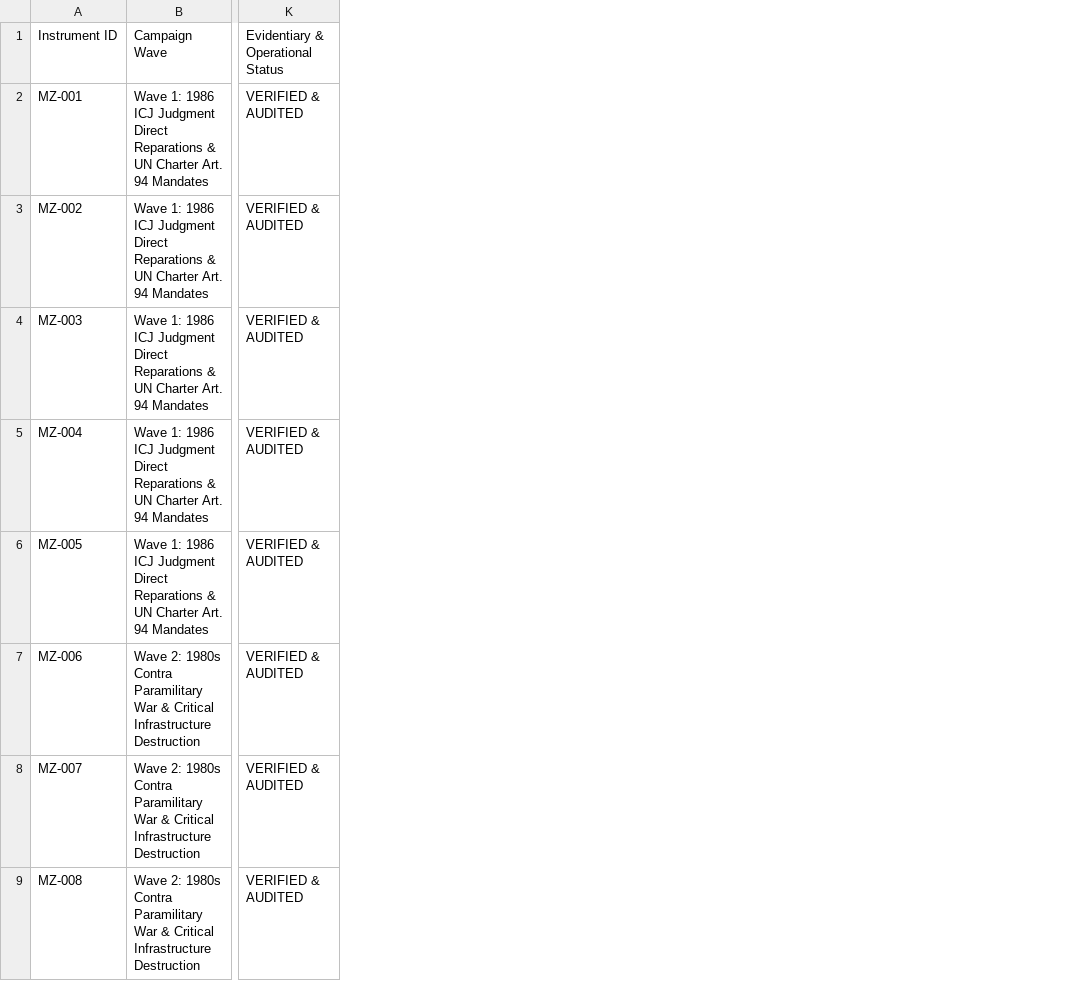
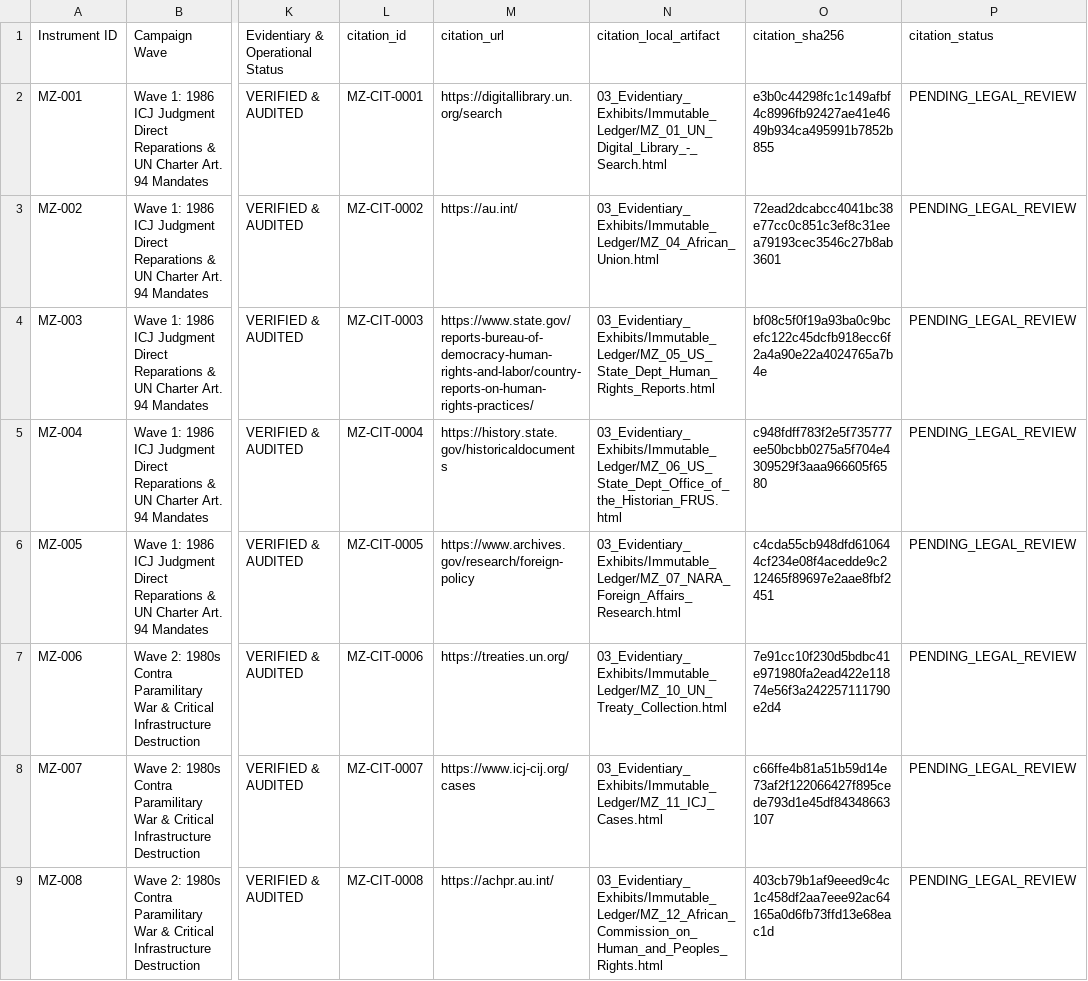
Before and after one commit to GlobalRestitutionAlliance/africa-us-mz-mozambique-master-litigation, a CSV file: 00_Master_Knowledge_Base/Master_Mozambique_Restitution_Crosswalk_Matrix.csv, drawn as a sheet; only a part is shown, gaps mark what is left out; the diff names each change by its address in the sheet, - before the commit and + after, or states it on an @@ line.

Commit message:
AFRICA harvest/citations/docs/manifests parity pass

```diff
--- a/00_Master_Knowledge_Base/Master_Mozambique_Restitution_Crosswalk_Matrix.csv
+++ b/00_Master_Knowledge_Base/Master_Mozambique_Restitution_Crosswalk_Matrix.csv
+column L, rows 1-9: citation_id | MZ-CIT-0001 | MZ-CIT-0002 | MZ-CIT-0003 | MZ-CIT-0004 | MZ-CIT-0005 | MZ-CIT-0006 | MZ-CIT-0007 | MZ-CIT-0008
+column M, rows 1-9: citation_url | https://digitallibrary.un.org/search | https://au.int/ | https://www.state.gov/reports-bureau-of-democracy-human-rights-and-labor/country-reports-on-human-rights-practices/ | https://history.state.gov/historicaldocuments | https://www.archives.gov/research/foreign-policy | https://treaties.un.org/ | https://www.icj-cij.org/cases | https://achpr.au.int/
+column N, rows 1-9: citation_local_artifact | 03_Evidentiary_Exhibits/Immutable_Ledger/MZ_01_UN_Digital_Library_-_Search.html | 03_Evidentiary_Exhibits/Immutable_Ledger/MZ_04_African_Union.html | 03_Evidentiary_Exhibits/Immutable_Ledger/MZ_05_US_State_Dept_Human_Rights_Reports.html | 03_Evidentiary_Exhibits/Immutable_Ledger/MZ_06_US_State_Dept_Office_of_the_Historian_FRUS.html | 03_Evidentiary_Exhibits/Immutable_Ledger/MZ_07_NARA_Foreign_Affairs_Research.html | 03_Evidentiary_Exhibits/Immutable_Ledger/MZ_10_UN_Treaty_Collection.html | 03_Evidentiary_Exhibits/Immutable_Ledger/MZ_11_ICJ_Cases.html | 03_Evidentiary_Exhibits/Immutable_Ledger/MZ_12_African_Commission_on_Human_and_Peoples_Rights.html
+column O, rows 1-9: citation_sha256 | e3b0c44298fc1c149afbf4c8996fb92427ae41e4649b934ca495991b7852b855 | 72ead2dcabcc4041bc38e77cc0c851c3ef8c31eea79193cec3546c27b8ab3601 | bf08c5f0f19a93ba0c9bcefc122c45dcfb918ecc6f2a4a90e22a4024765a7b4e | c948fdff783f2e5f735777ee50bcbb0275a5f704e4309529f3aaa966605f6580 | c4cda55cb948dfd610644cf234e08f4acedde9c212465f89697e2aae8fbf2451 | 7e91cc10f230d5bdbc41e971980fa2ead422e11874e56f3a242257111790e2d4 | c66ffe4b81a51b59d14e73af2f122066427f895cede793d1e45df84348663107 | 403cb79b1af9eeed9c4c1c458df2aa7eee92ac64165a0d6fb73ffd13e68eac1d
+column P, rows 1-9: citation_status | PENDING_LEGAL_REVIEW | PENDING_LEGAL_REVIEW | PENDING_LEGAL_REVIEW | PENDING_LEGAL_REVIEW | PENDING_LEGAL_REVIEW | PENDING_LEGAL_REVIEW | PENDING_LEGAL_REVIEW | PENDING_LEGAL_REVIEW
```
Also changed, not shown: 00_Master_Knowledge_Base/Master_US_MZ_MOZAMBIQUE_Restitution_Crosswalk_Matrix.csv, 53 other files.
